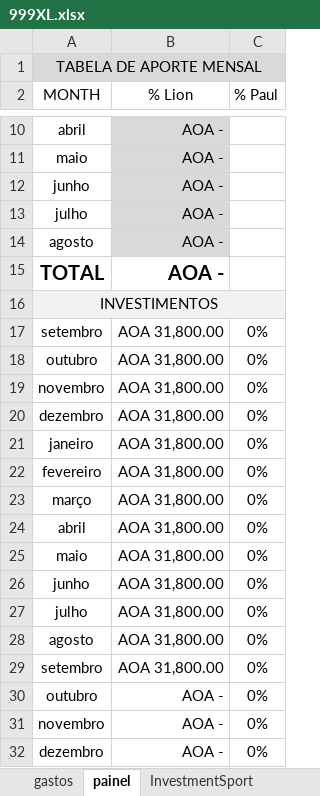
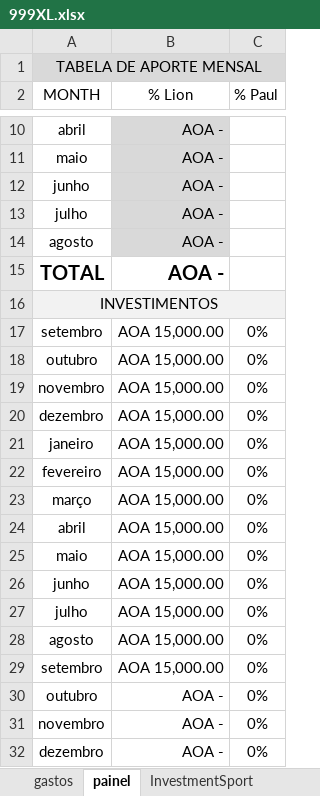
Before and after one commit to JardelLion/automationbet-matriz, an Excel workbook: tecnica_analise/999XL.xlsx, sheet painel, drawn as a sheet; only a part is shown, gaps mark what is left out; values as stored, in another font and other column widths than the file's, no borders; charts and pictures not drawn; the diff names each change by its address in the sheet, - before the commit and + after, or states it on an @@ line.

```diff
--- a/tecnica_analise/999XL.xlsx (sheet painel)
+++ b/tecnica_analise/999XL.xlsx (sheet painel)
-B17:B29 (% Lion): AOA 31,800.00
+B17:B29 (% Lion): AOA 15,000.00
```
Also changed, not shown: sheet InvestmentSport, formulas that keep their value, charts or pictures, tecnica_analise/999.xlsx.
